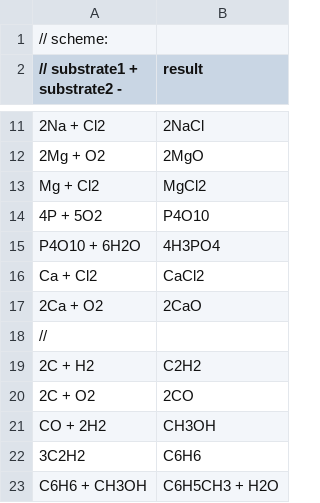
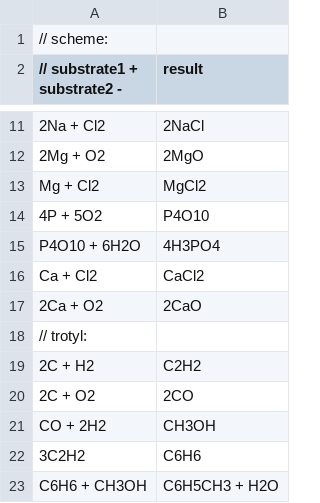
Before and after one commit to neonKnights/ReactionEditor, a CSV file: Assets/Reactions/Resources/reactions.csv, drawn as a sheet; only a part is shown, gaps mark what is left out; the diff names each change by its address in the sheet, - before the commit and + after, or states it on an @@ line.

Commit message:
reactions: add trotyl comment

```diff
--- a/Assets/Reactions/Resources/reactions.csv
+++ b/Assets/Reactions/Resources/reactions.csv
-A18 (// substrate1 + substrate2 -): //
+A18 (// substrate1 + substrate2 -): // trotyl:
```
